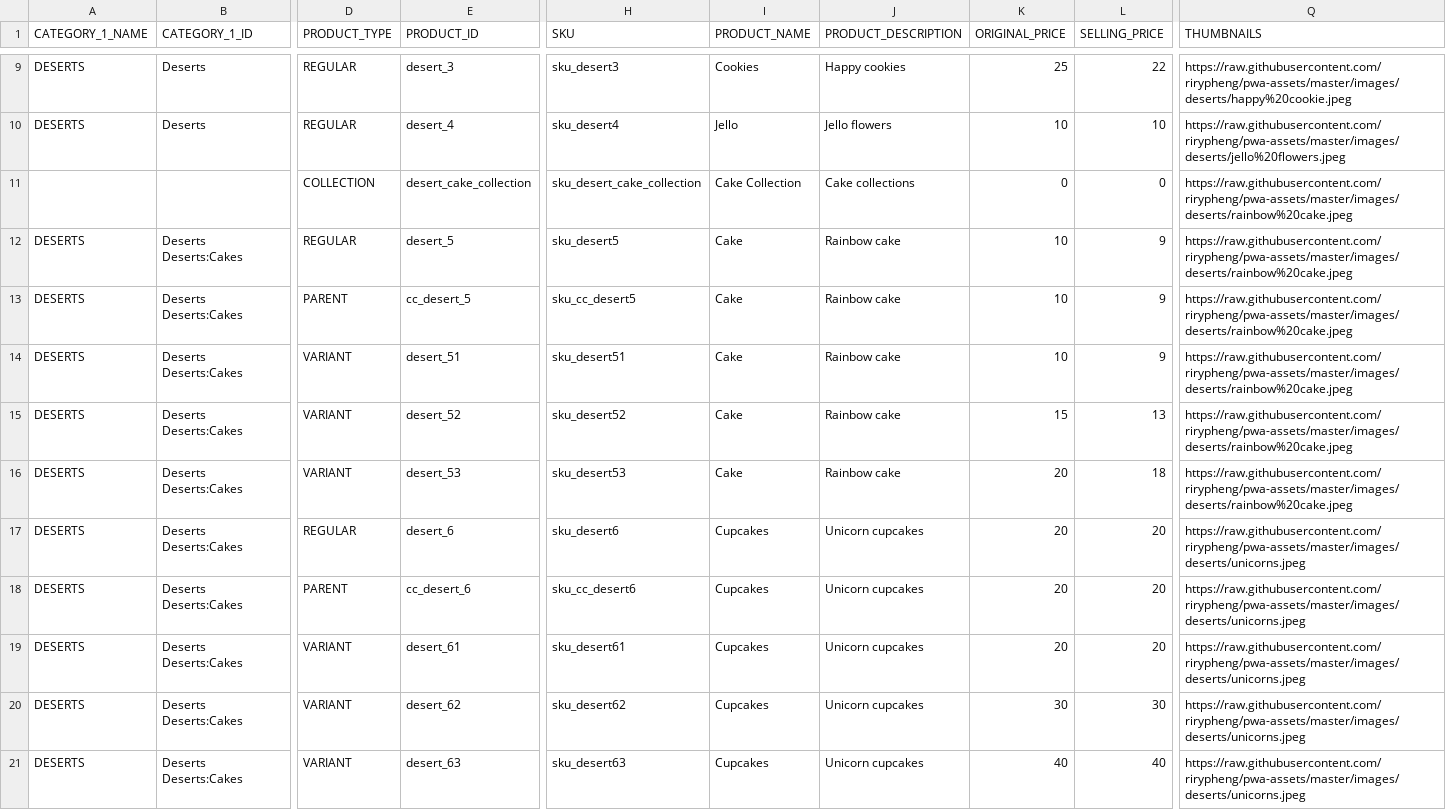
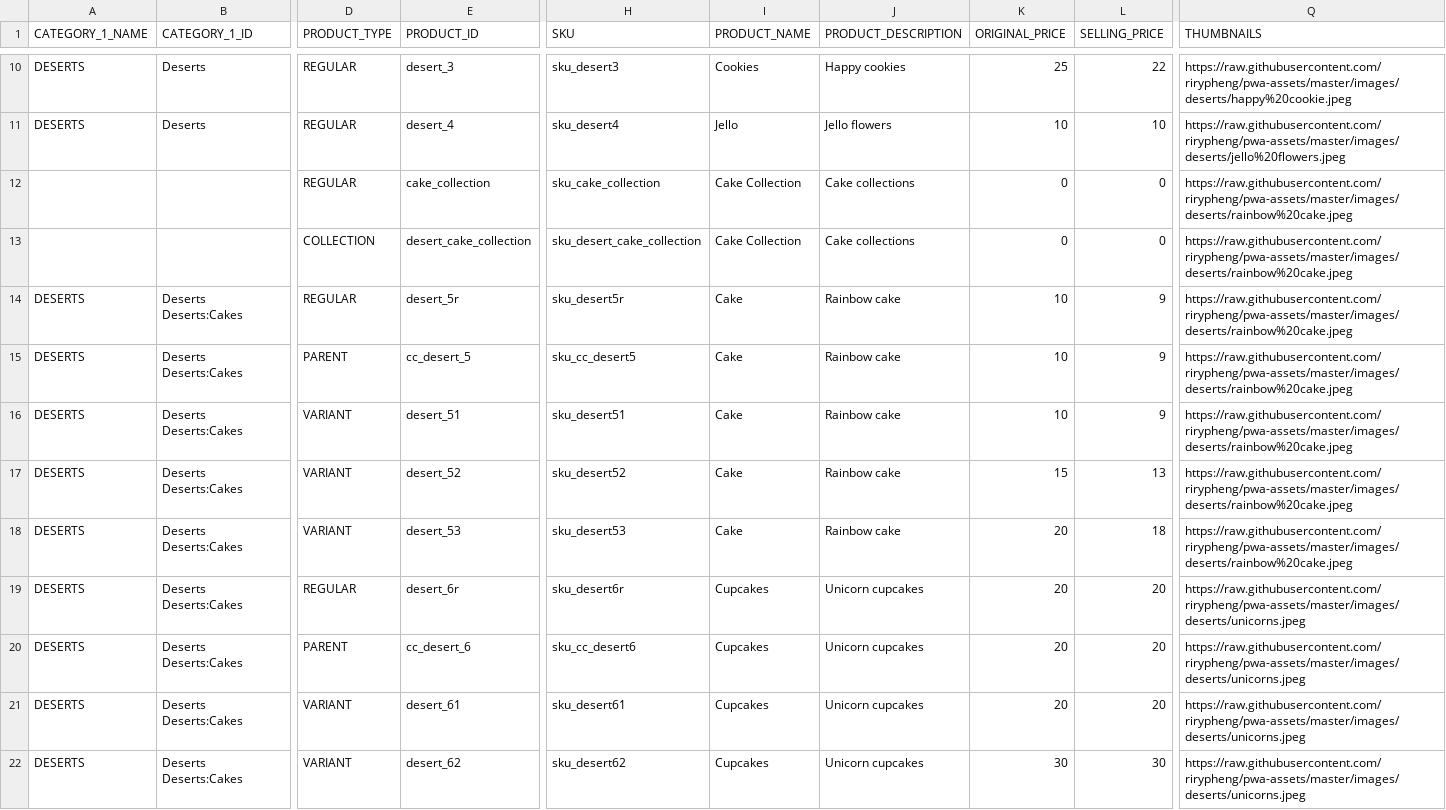
Before and after one commit to rirypheng/pwa-assets, a CSV file: imports/desert-products.csv, drawn as a sheet; only a part is shown, gaps mark what is left out; the shorter side is filled out with more unchanged rows; addresses are those after the commit; rows hold the shown columns only; the diff covers the shown part only; the diff names each change by its address in the sheet, - before the commit and + after, or states it on an @@ line.

Commit message:
Added regular products

```diff
--- a/imports/desert-products.csv
+++ b/imports/desert-products.csv
+row 12:  |  | REGULAR | cake_collection | sku_cake_collection | Cake Collection | Cake collections | 0 | 0 | https://raw.githubusercontent.com/rirypheng/pwa-assets/master/images/deserts/rainbow%20cake.jpeg
-E14 (PRODUCT_ID): desert_5
+E14 (PRODUCT_ID): desert_5r
-H14 (SKU): sku_desert5
+H14 (SKU): sku_desert5r
-E19 (PRODUCT_ID): desert_6
+E19 (PRODUCT_ID): desert_6r
-H19 (SKU): sku_desert6
+H19 (SKU): sku_desert6r
```
Also changed, not shown: 1 added row and 6 edited cells elsewhere in this file.
